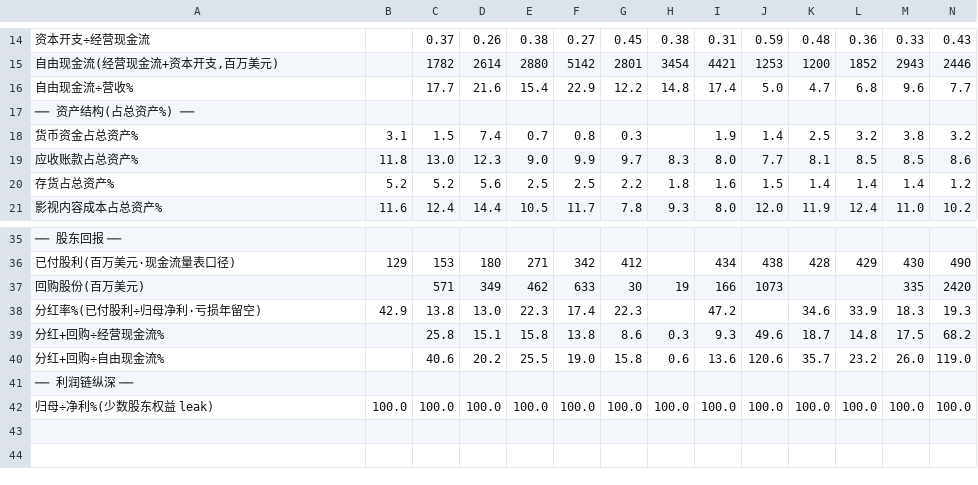
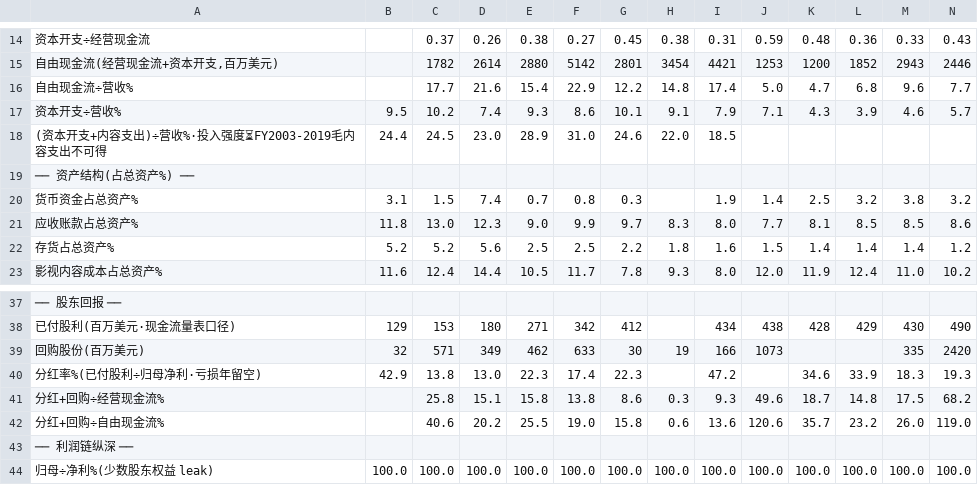
Before and after one commit to opings/investor-analyzer, a CSV file: finance/Disney/财务数据/财务比率.csv, drawn as a sheet; only a part is shown, gaps mark what is left out; addresses are those after the commit; rows hold the shown columns only; the diff names each change by its address in the sheet, - before the commit and + after, or states it on an @@ line.

```diff
--- a/finance/Disney/财务数据/财务比率.csv
+++ b/finance/Disney/财务数据/财务比率.csv
+row 17: 资本开支÷营收% | 9.5 | 10.2 | 7.4 | 9.3 | 8.6 | 10.1 | 9.1 | 7.9 | 7.1 | 4.3 | 3.9 | 4.6 | 5.7
+row 18: (资本开支+内容支出)÷营收%·投入强度⏳FY2003-2019毛内容支出不可得 | 24.4 | 24.5 | 23.0 | 28.9 | 31.0 | 24.6 | 22.0 | 18.5
-B39: (empty)
+B39: 32
```
Also changed, not shown: finance/Disney/财务数据/现金流量表.csv, finance/Disney/财务数据/重述与口径变更.csv, 2 other files.
